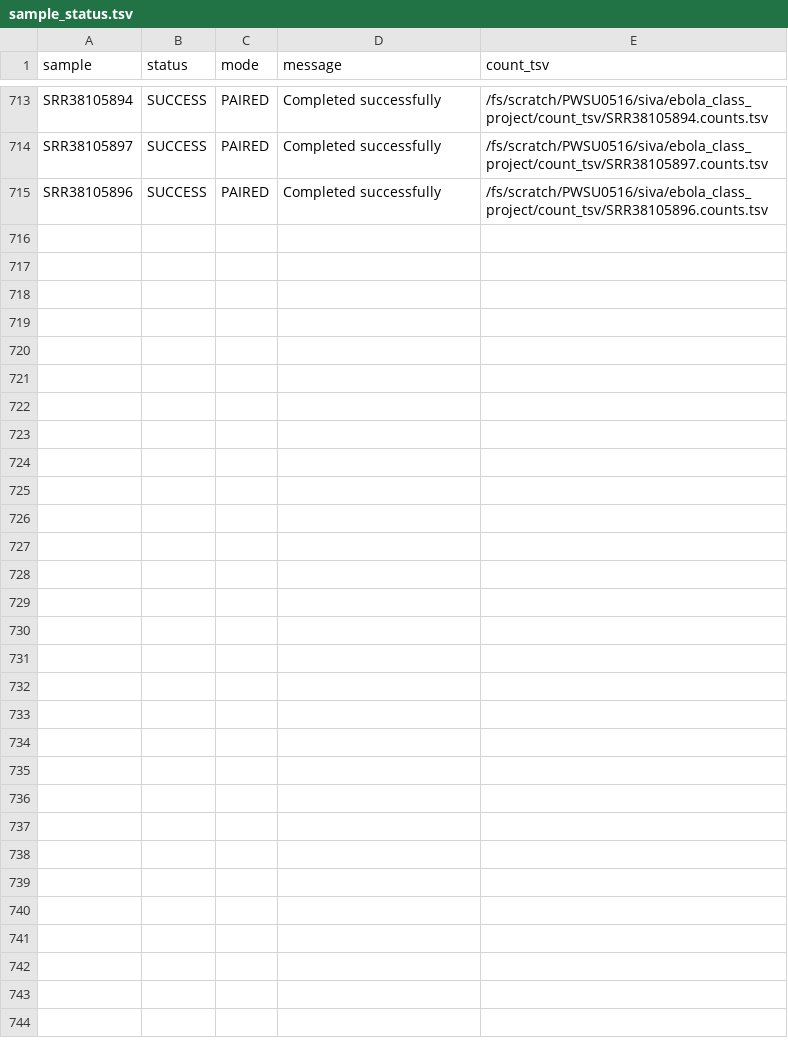
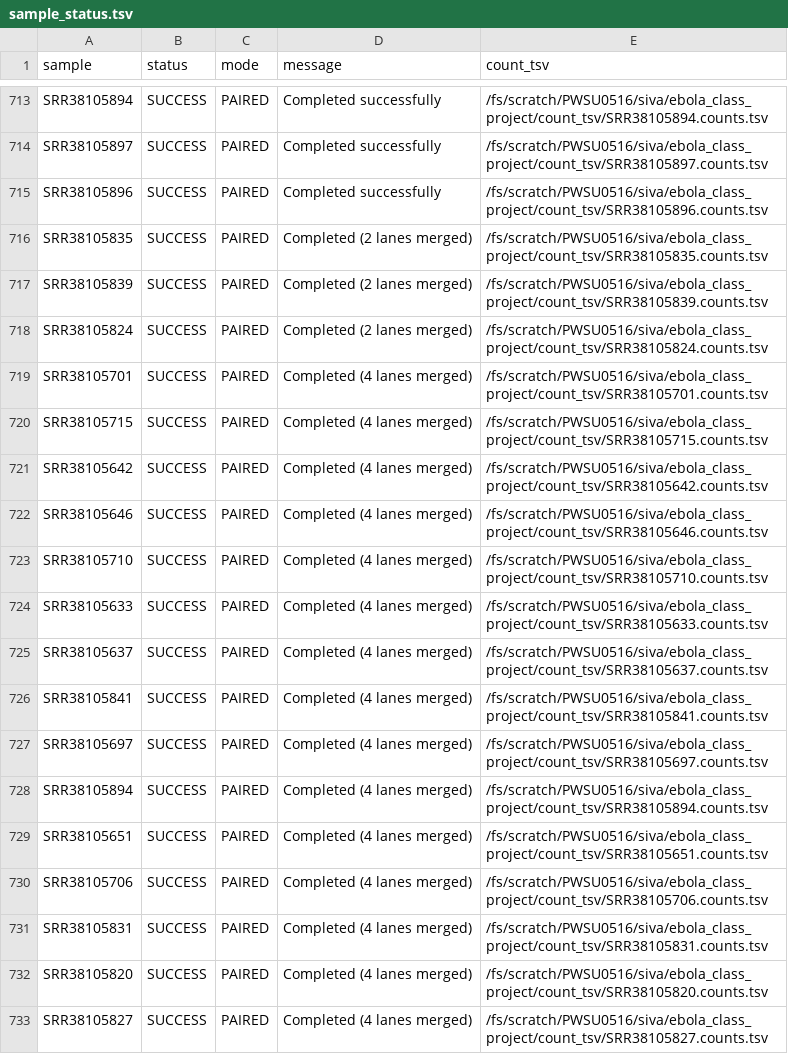
Before and after one commit to cleancoder1016/ebola_class_project, a TSV file: count_tsv/sample_status.tsv, drawn as a sheet; only a part is shown, gaps mark what is left out.

Commit message:
successfully generated 308 samples from sra files by concatenating around 66 files which have multiple lanes

```diff
--- a/count_tsv/sample_status.tsv
+++ b/count_tsv/sample_status.tsv
@@ -715 +715,19 @@ SRR38105897	SUCCESS	PAIRED	Completed successfully	/fs/scratch/PWSU0516/siva/ebol
 SRR38105896	SUCCESS	PAIRED	Completed successfully	/fs/scratch/PWSU0516/siva/ebola_class_project/count_tsv/SRR38105896.counts.tsv
+SRR38105835	SUCCESS	PAIRED	Completed (2 lanes merged)	/fs/scratch/PWSU0516/siva/ebola_class_project/count_tsv/SRR38105835.counts.tsv
+SRR38105839	SUCCESS	PAIRED	Completed (2 lanes merged)	/fs/scratch/PWSU0516/siva/ebola_class_project/count_tsv/SRR38105839.counts.tsv
+SRR38105824	SUCCESS	PAIRED	Completed (2 lanes merged)	/fs/scratch/PWSU0516/siva/ebola_class_project/count_tsv/SRR38105824.counts.tsv
+SRR38105701	SUCCESS	PAIRED	Completed (4 lanes merged)	/fs/scratch/PWSU0516/siva/ebola_class_project/count_tsv/SRR38105701.counts.tsv
+SRR38105715	SUCCESS	PAIRED	Completed (4 lanes merged)	/fs/scratch/PWSU0516/siva/ebola_class_project/count_tsv/SRR38105715.counts.tsv
+SRR38105642	SUCCESS	PAIRED	Completed (4 lanes merged)	/fs/scratch/PWSU0516/siva/ebola_class_project/count_tsv/SRR38105642.counts.tsv
+SRR38105646	SUCCESS	PAIRED	Completed (4 lanes merged)	/fs/scratch/PWSU0516/siva/ebola_class_project/count_tsv/SRR38105646.counts.tsv
+SRR38105710	SUCCESS	PAIRED	Completed (4 lanes merged)	/fs/scratch/PWSU0516/siva/ebola_class_project/count_tsv/SRR38105710.counts.tsv
+SRR38105633	SUCCESS	PAIRED	Completed (4 lanes merged)	/fs/scratch/PWSU0516/siva/ebola_class_project/count_tsv/SRR38105633.counts.tsv
+SRR38105637	SUCCESS	PAIRED	Completed (4 lanes merged)	/fs/scratch/PWSU0516/siva/ebola_class_project/count_tsv/SRR38105637.counts.tsv
+SRR38105841	SUCCESS	PAIRED	Completed (4 lanes merged)	/fs/scratch/PWSU0516/siva/ebola_class_project/count_tsv/SRR38105841.counts.tsv
+SRR38105697	SUCCESS	PAIRED	Completed (4 lanes merged)	/fs/scratch/PWSU0516/siva/ebola_class_project/count_tsv/SRR38105697.counts.tsv
+SRR38105894	SUCCESS	PAIRED	Completed (4 lanes merged)	/fs/scratch/PWSU0516/siva/ebola_class_project/count_tsv/SRR38105894.counts.tsv
+SRR38105651	SUCCESS	PAIRED	Completed (4 lanes merged)	/fs/scratch/PWSU0516/siva/ebola_class_project/count_tsv/SRR38105651.counts.tsv
+SRR38105706	SUCCESS	PAIRED	Completed (4 lanes merged)	/fs/scratch/PWSU0516/siva/ebola_class_project/count_tsv/SRR38105706.counts.tsv
+SRR38105831	SUCCESS	PAIRED	Completed (4 lanes merged)	/fs/scratch/PWSU0516/siva/ebola_class_project/count_tsv/SRR38105831.counts.tsv
+SRR38105820	SUCCESS	PAIRED	Completed (4 lanes merged)	/fs/scratch/PWSU0516/siva/ebola_class_project/count_tsv/SRR38105820.counts.tsv
+SRR38105827	SUCCESS	PAIRED	Completed (4 lanes merged)	/fs/scratch/PWSU0516/siva/ebola_class_project/count_tsv/SRR38105827.counts.tsv
```
Also changed, not shown: 18 other files.
